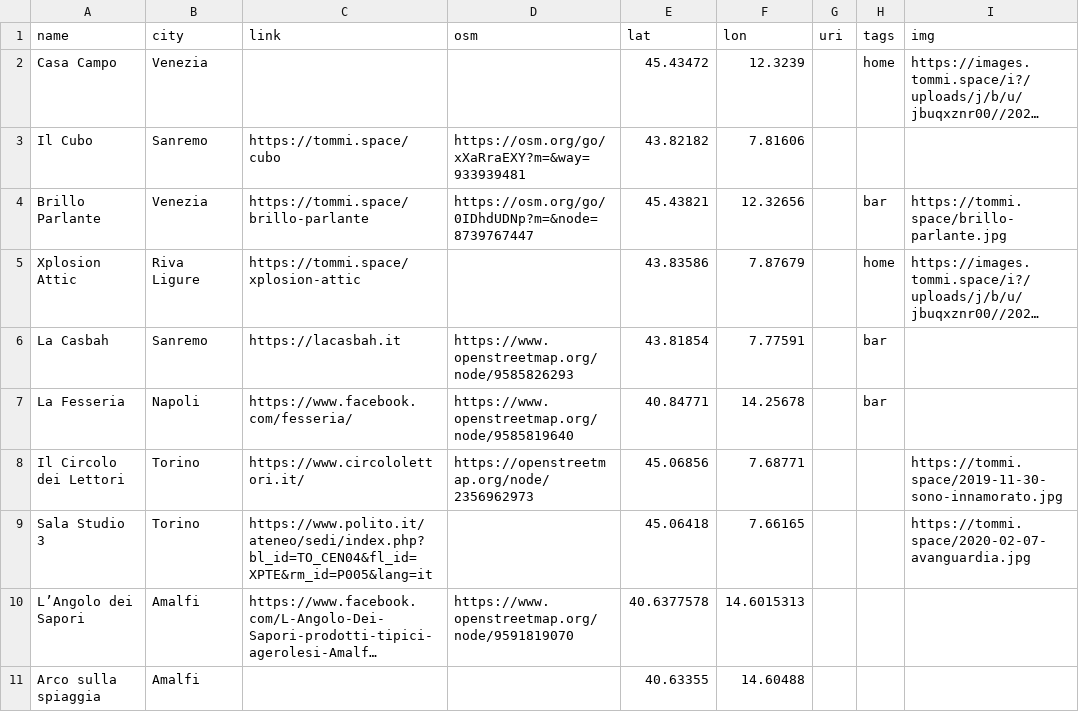
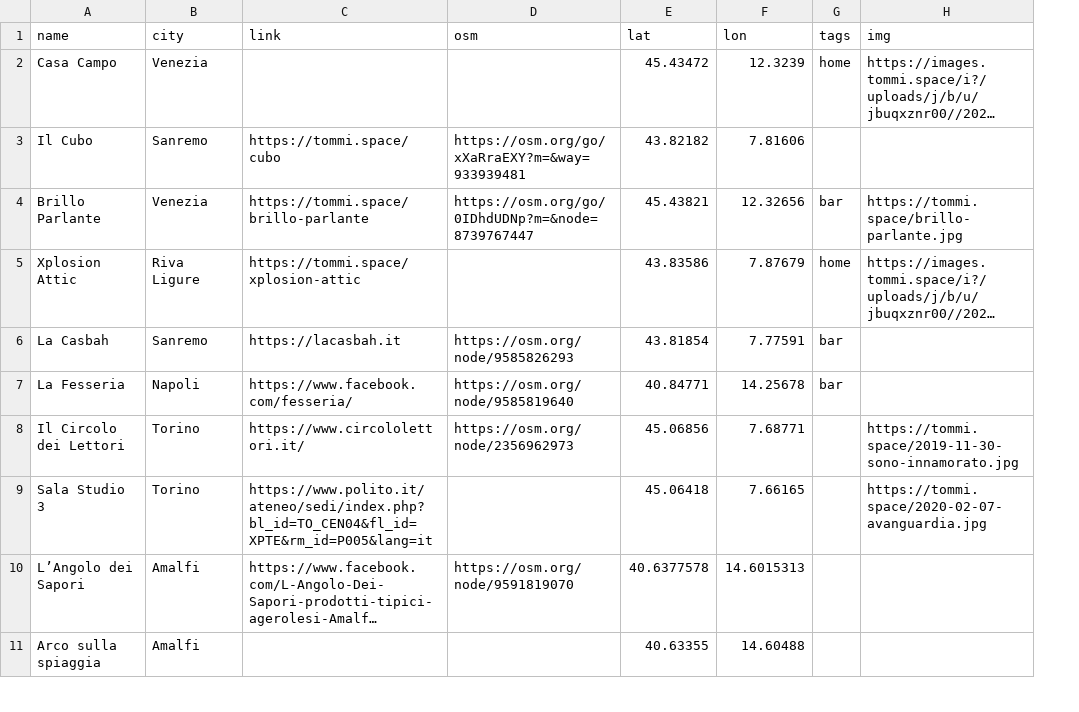
Before and after one commit to xplosionmind/tommi.space, a CSV file: data/places.csv, drawn as a sheet; only a part is shown; long unchanged cells end in …; removed rows and columns are numbered as before the commit, all else as after; the diff covers the shown part only; the diff names each change by its address in the sheet, - before the commit and + after, or states it on an @@ line.

```diff
--- a/data/places.csv
+++ b/data/places.csv
-column G (uri), empty
-D6 (osm): https://www.openstreetmap.org/node/9585826293
+D6 (osm): https://osm.org/node/9585826293
-D7 (osm): https://www.openstreetmap.org/node/9585819640
+D7 (osm): https://osm.org/node/9585819640
-D8 (osm): https://openstreetmap.org/node/2356962973
+D8 (osm): https://osm.org/node/2356962973
-D10 (osm): https://www.openstreetmap.org/node/9591819070
+D10 (osm): https://osm.org/node/9591819070
```
Also changed, not shown: 1 added row, 1 removed row and 8 edited cells elsewhere in this file, data/watchlog.csv, 2 other files.
